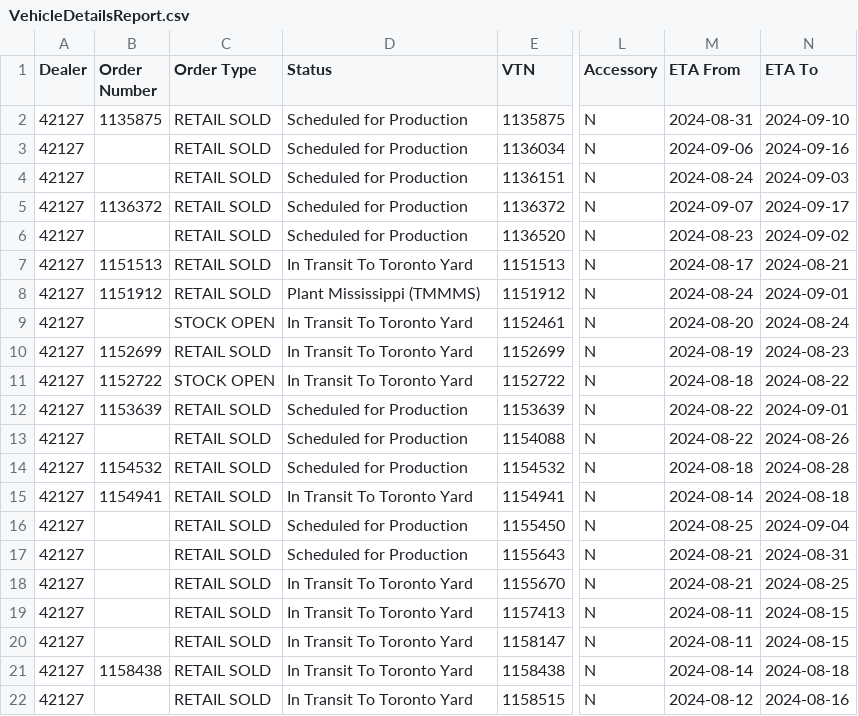
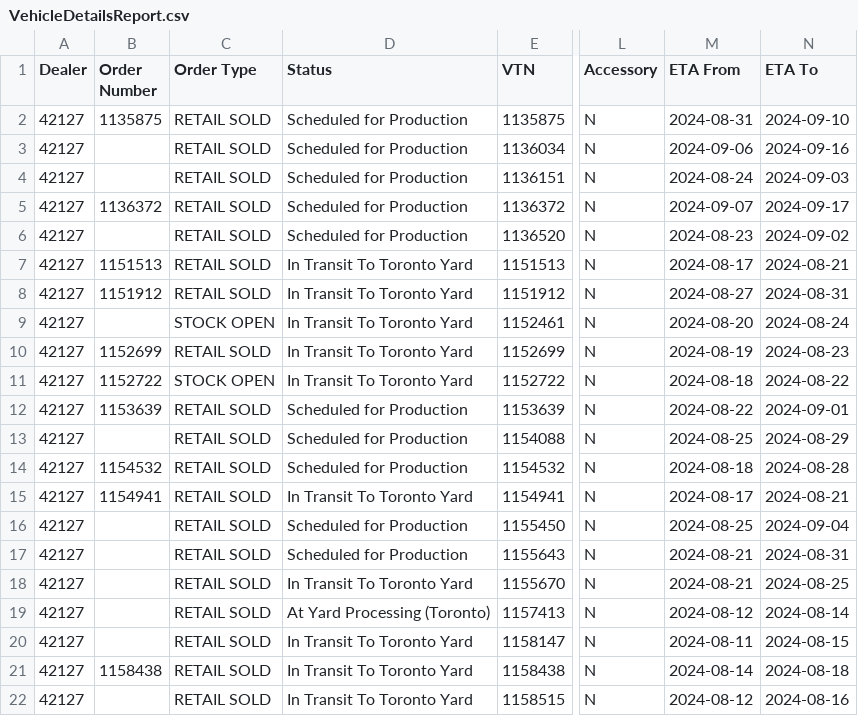
Before and after one commit to harinderlabana/eta-buddy-dev, a CSV file: public/VehicleDetailsReport.csv, drawn as a sheet; only a part is shown, gaps mark what is left out; the diff covers the shown part only; the diff names each change by its address in the sheet, - before the commit and + after, or states it on an @@ line.

Commit message:
updated data to August 6,2024

```diff
--- a/public/VehicleDetailsReport.csv
+++ b/public/VehicleDetailsReport.csv
-D8 (Status): Plant Mississippi (TMMMS)
+D8 (Status): In Transit To Toronto Yard
-M8 (ETA From): 2024-08-24
+M8 (ETA From): 2024-08-27
-N8 (ETA To): 2024-09-01
+N8 (ETA To): 2024-08-31
-M13 (ETA From): 2024-08-22
+M13 (ETA From): 2024-08-25
-N13 (ETA To): 2024-08-26
+N13 (ETA To): 2024-08-29
-M15 (ETA From): 2024-08-14
+M15 (ETA From): 2024-08-17
-N15 (ETA To): 2024-08-18
+N15 (ETA To): 2024-08-21
-D19 (Status): In Transit To Toronto Yard
+D19 (Status): At Yard Processing (Toronto)
-M19 (ETA From): 2024-08-11
+M19 (ETA From): 2024-08-12
-N19 (ETA To): 2024-08-15
+N19 (ETA To): 2024-08-14
```
Also changed, not shown: 4 removed rows and 24 edited cells elsewhere in this file, public/OrderData.csv, 10 other files.
